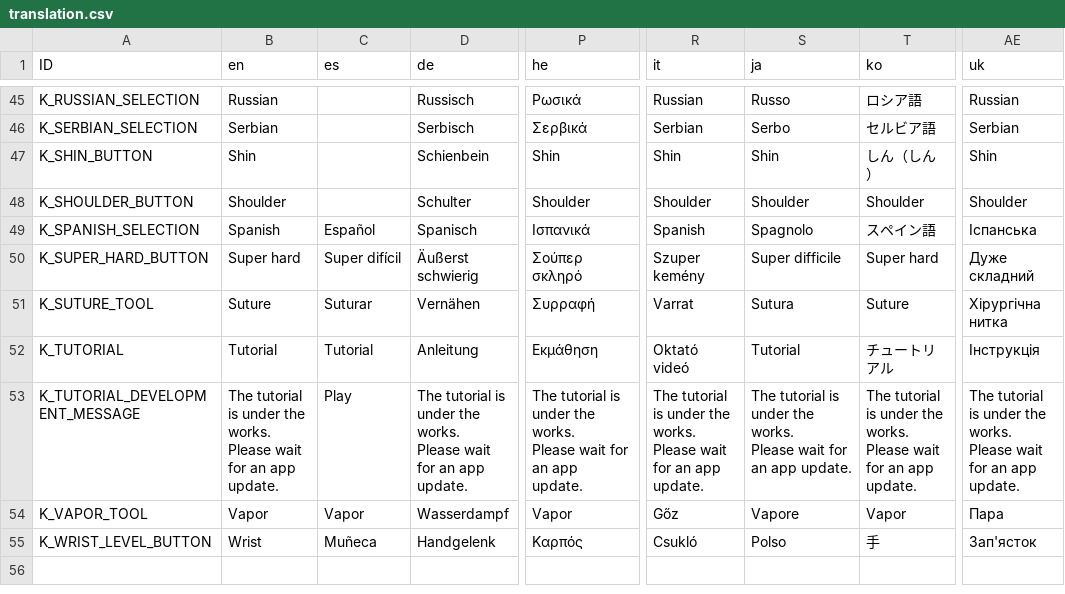
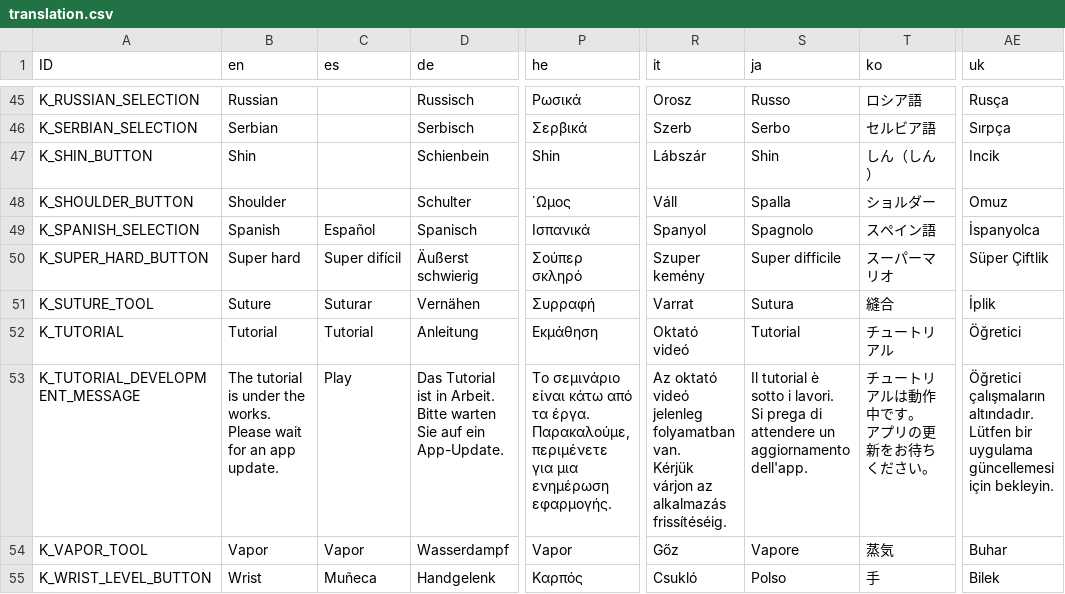
Before and after one commit to Crazy-Marvin/PimplePopper, a CSV file: assets/i18n/translation.csv, drawn as a sheet; only a part is shown, gaps mark what is left out; ↵ is a line break in a cell; the diff covers the shown part only; the diff names each change by its address in the sheet, - before the commit and + after, or states it on an @@ line.

```diff
--- a/assets/i18n/translation.csv
+++ b/assets/i18n/translation.csv
-R45 (it): Russian
+R45 (it): Orosz
-AE45 (uk): Russian
+AE45 (uk): Rusça
-R46 (it): Serbian
+R46 (it): Szerb
-AE46 (uk): Serbian
+AE46 (uk): Sırpça
-R47 (it): Shin
+R47 (it): Lábszár
-AE47 (uk): Shin
+AE47 (uk): Incik
-P48 (he): Shoulder
+P48 (he): ΄Ωμος
-R48 (it): Shoulder
+R48 (it): Váll
-S48 (ja): Shoulder
+S48 (ja): Spalla
-T48 (ko): Shoulder
+T48 (ko): ショルダー
-AE48 (uk): Shoulder
+AE48 (uk): Omuz
-R49 (it): Spanish
+R49 (it): Spanyol
-AE49 (uk): Іспанська
+AE49 (uk): İspanyolca
-T50 (ko): Super hard
+T50 (ko): スーパーマリオ
-AE50 (uk): Дуже складний
+AE50 (uk): Süper Çiftlik
-T51 (ko): Suture
+T51 (ko): 縫合
-AE51 (uk): Хірургічна нитка
+AE51 (uk): İplik
-AE52 (uk): Інструкція
+AE52 (uk): Öğretici
-D53 (de): The tutorial is under the works. ↵ Please wait for an app update.
+D53 (de): Das Tutorial ist in Arbeit. ↵ Bitte warten Sie auf ein App-Update.
-P53 (he): The tutorial is under the works. ↵ Please wait for an app update.
+P53 (he): Το σεμινάριο είναι κάτω από τα έργα. ↵ Παρακαλούμε, περιμένετε για μια ενημέρωση εφαρμογής.
-R53 (it): The tutorial is under the works. ↵ Please wait for an app update.
+R53 (it): Az oktató videó jelenleg folyamatban van. ↵ Kérjük várjon az alkalmazás frissítéséig.
-S53 (ja): The tutorial is under the works. ↵ Please wait for an app update.
+S53 (ja): Il tutorial è sotto i lavori. ↵ Si prega di attendere un aggiornamento dell'app.
-T53 (ko): The tutorial is under the works. ↵ Please wait for an app update.
+T53 (ko): チュートリアルは動作中です。 ↵ アプリの更新をお待ちください。
-AE53 (uk): The tutorial is under the works. ↵ Please wait for an app update.
+AE53 (uk): Öğretici çalışmaların altındadır. ↵ Lütfen bir uygulama güncellemesi için bekleyin.
-T54 (ko): Vapor
+T54 (ko): 蒸気
-AE54 (uk): Пара
+AE54 (uk): Buhar
-AE55 (uk): Зап'ясток
+AE55 (uk): Bilek
```
Also changed, not shown: 64 edited cells elsewhere in this file.
